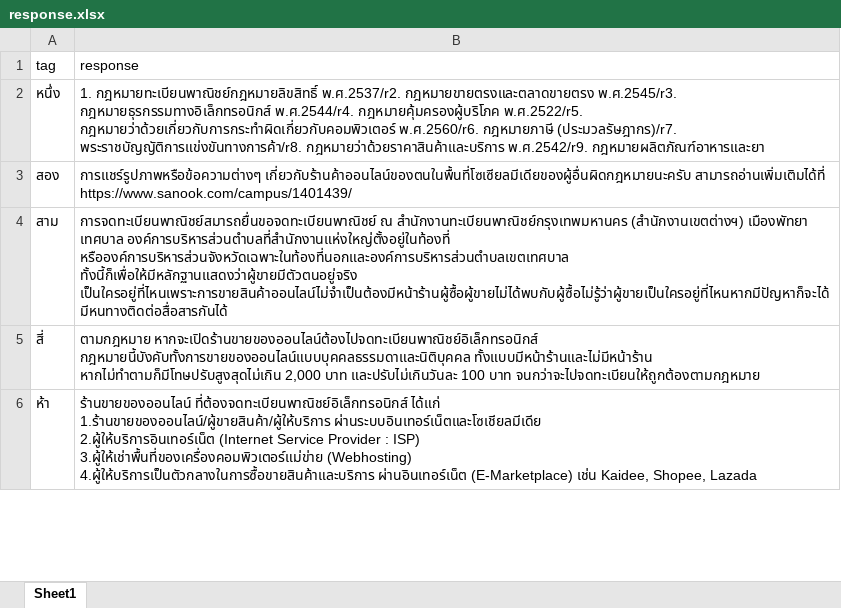
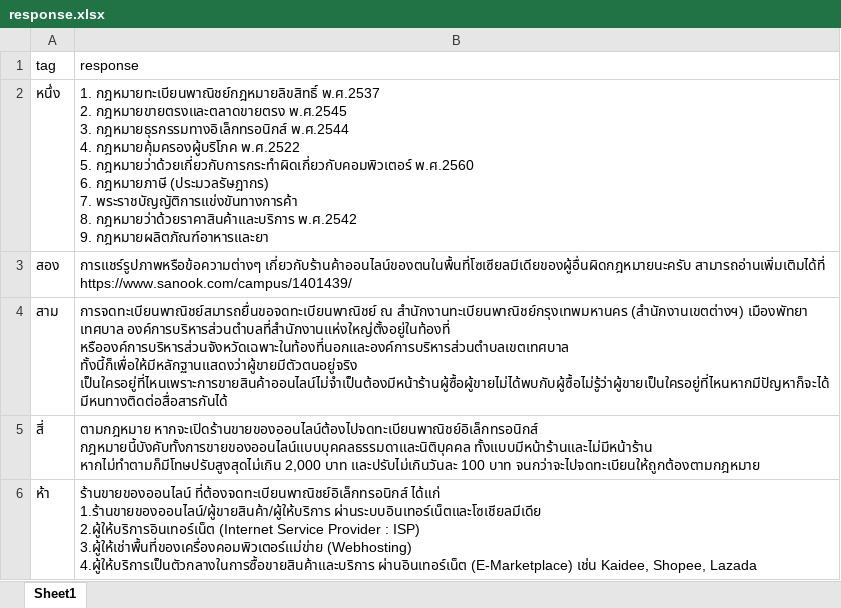
Before and after one commit to thanakritmos12/Chatbot-Business-Law, an Excel workbook: data/response.xlsx, sheet Sheet1, drawn as a sheet; only a part is shown; values as stored, in another font and other column widths than the file's, no borders; ↵ is a line break in a cell; the diff names each change by its address in the sheet, - before the commit and + after, or states it on an @@ line.

Commit message:
fix bug no.9

```diff
--- a/data/response.xlsx (sheet Sheet1)
+++ b/data/response.xlsx (sheet Sheet1)
-B2 (response): 1. กฎหมายทะเบียนพาณิชย์กฎหมายลิขสิทธิ์ พ.ศ.2537/r2. กฎหมายขายตรงและตลาดขายตรง พ.ศ.2545/r3. กฎหมายธุรกรรมทางอิเล็กทรอนิกส์ พ.ศ.2544/r4. กฎหมายคุ้มครองผู้บริโภค พ.ศ.2522/r5. กฎหมายว่าด้วยเกี่ยวกับการกระทำผิดเกี่ยวกับคอมพิวเตอร์ พ.ศ.2560/r6. กฎหมายภาษี (ประมวลรัษฎากร)/r7. พระราชบัญญัติการแข่งขันทางการค้า/r8. กฎหมายว่าด้วยราคาสินค้าและบริการ พ.ศ.2542/r9. กฎหมายผลิตภัณฑ์อาหารและยา
+B2 (response): 1. กฎหมายทะเบียนพาณิชย์กฎหมายลิขสิทธิ์ พ.ศ.2537 ↵ 2. กฎหมายขายตรงและตลาดขายตรง พ.ศ.2545 ↵ 3. กฎหมายธุรกรรมทางอิเล็กทรอนิกส์ พ.ศ.2544 ↵ 4. กฎหมายคุ้มครองผู้บริโภค พ.ศ.2522 ↵ 5. กฎหมายว่าด้วยเกี่ยวกับการกระทำผิดเกี่ยวกับคอมพิวเตอร์ พ.ศ.2560 ↵ 6. กฎหมายภาษี (ประมวลรัษฎากร) ↵ 7. พระราชบัญญัติการแข่งขันทางการค้า ↵ 8. กฎหมายว่าด้วยราคาสินค้าและบริการ พ.ศ.2542 ↵ 9. กฎหมายผลิตภัณฑ์อาหารและยา
```
